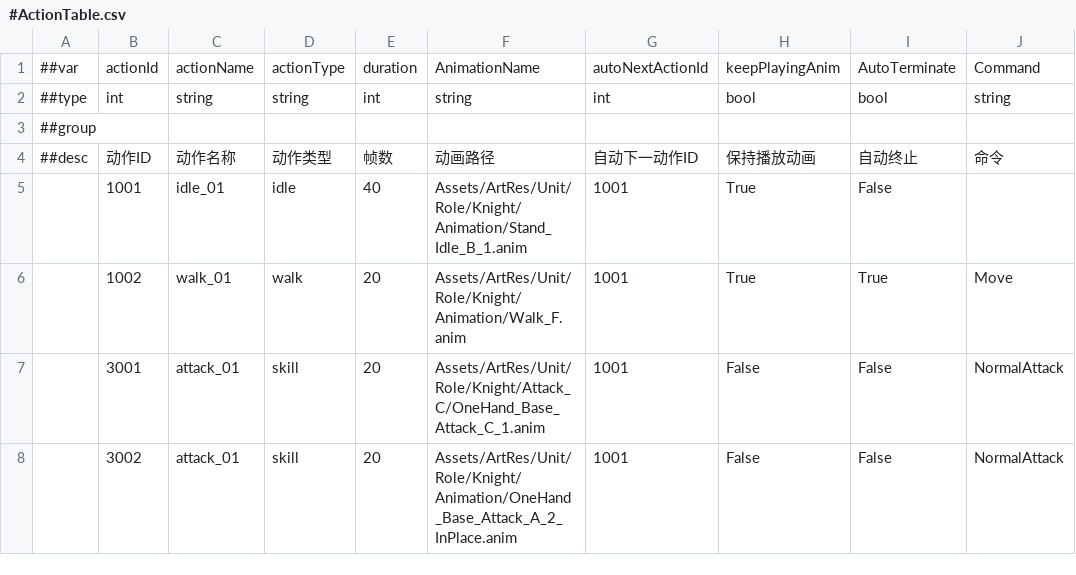
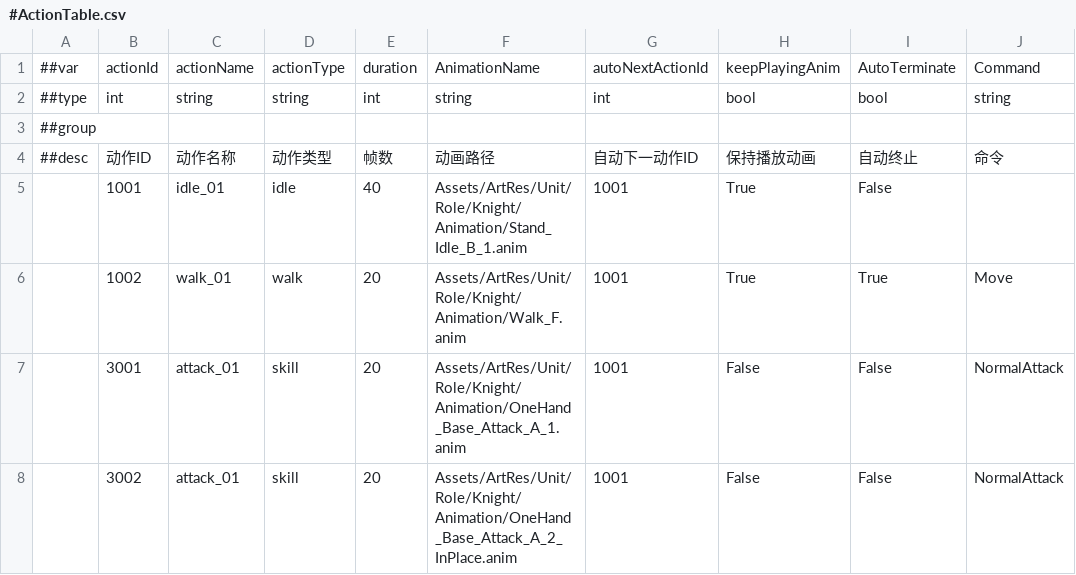
Before and after one commit to CeeLav/Astrum, a CSV file: AstrumConfig/Tables/Datas/Entity/#ActionTable.csv, drawn as a sheet; only a part is shown; the diff names each change by its address in the sheet, - before the commit and + after, or states it on an @@ line.

```diff
--- a/AstrumConfig/Tables/Datas/Entity/#ActionTable.csv
+++ b/AstrumConfig/Tables/Datas/Entity/#ActionTable.csv
-F7: Assets/ArtRes/Unit/Role/Knight/Attack_C/OneHand_Base_Attack_C_1.anim
+F7: Assets/ArtRes/Unit/Role/Knight/Animation/OneHand_Base_Attack_A_1.anim
```
Also changed, not shown: AstrumConfig/Tables/Datas/Skill/#SkillActionTable.csv, 4 other files.
